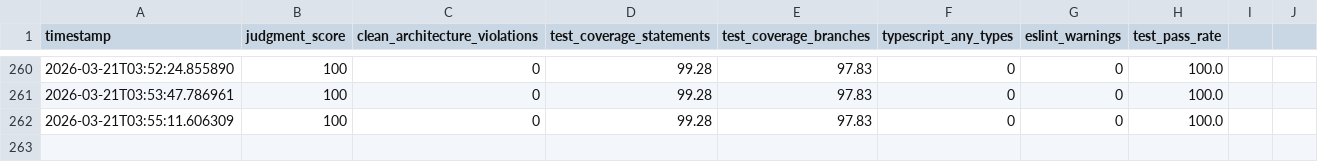
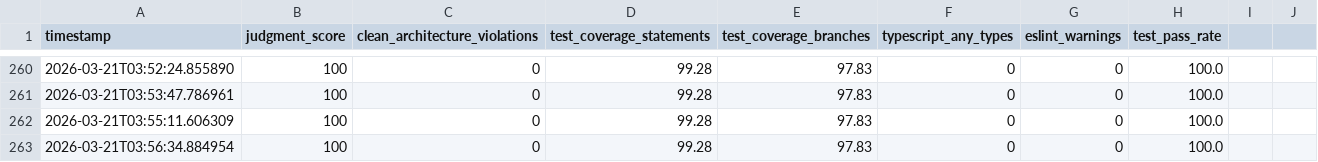
Before and after one commit to nobu007/yka_ikiiki_record, a CSV file: data/judgment_metrics.csv, drawn as a sheet; only a part is shown, gaps mark what is left out; the diff names each change by its address in the sheet, - before the commit and + after, or states it on an @@ line.

Commit message:
metrics: record judgment score 100/100 for 2026-03-20T18:57:50

```diff
--- a/data/judgment_metrics.csv
+++ b/data/judgment_metrics.csv
+row 263: 2026-03-21T03:56:34.884954 | 100 | 0 | 99.28 | 97.83 | 0 | 0 | 100.0
```
